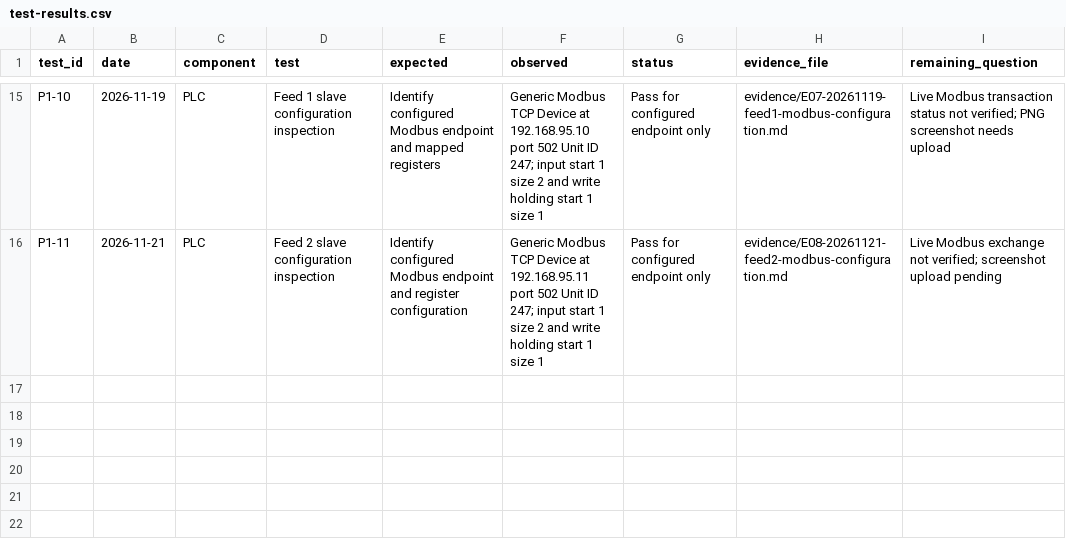
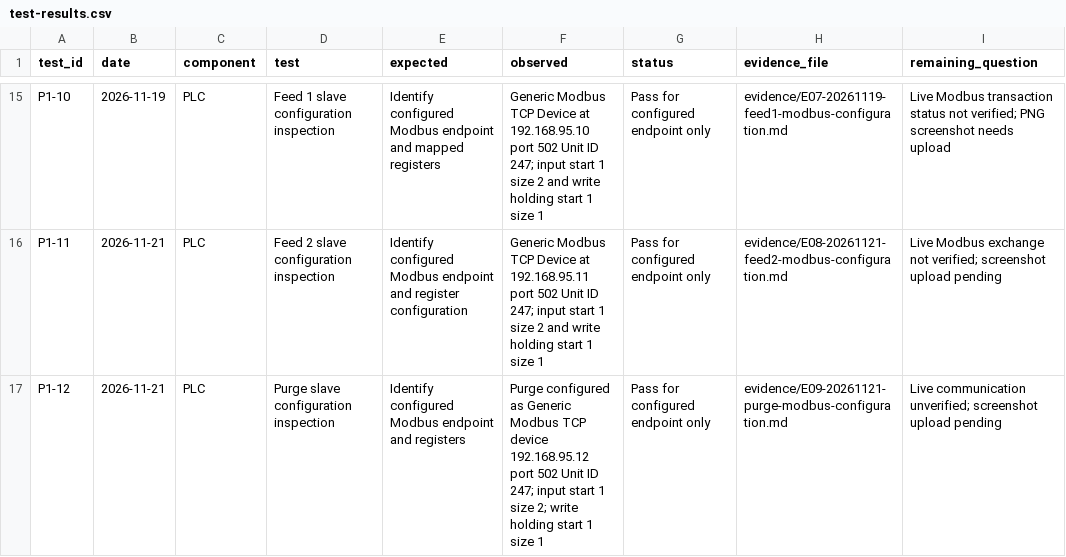
Before and after one commit to Cspenc3/security-portfolio, a CSV file: ot-security-architecture-lab/01-baseline/test-results.csv, drawn as a sheet; only a part is shown, gaps mark what is left out; the diff names each change by its address in the sheet, - before the commit and + after, or states it on an @@ line.

Commit message:
Record Purge device endpoint and refresh verified Feed 2 evidence

```diff
--- a/ot-security-architecture-lab/01-baseline/test-results.csv
+++ b/ot-security-architecture-lab/01-baseline/test-results.csv
+row 17: P1-12 | 2026-11-21 | PLC | Purge slave configuration inspection | Identify configured Modbus endpoint and registers | Purge configured as Generic Modbus TCP device 192.168.95.12 port 502 Unit ID 247; input start 1 size 2; write holding start 1 size 1 | Pass for configured endpoint only | evidence/E09-20261121-purge-modbus-configuration.md | Live communication unverified; screenshot upload pending
```
